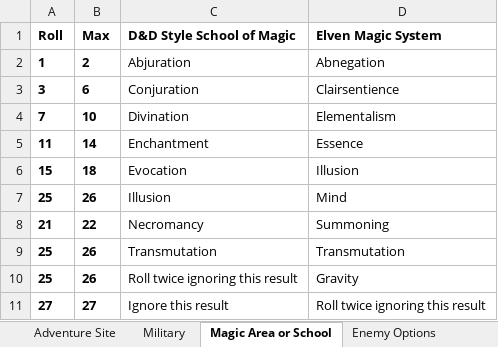
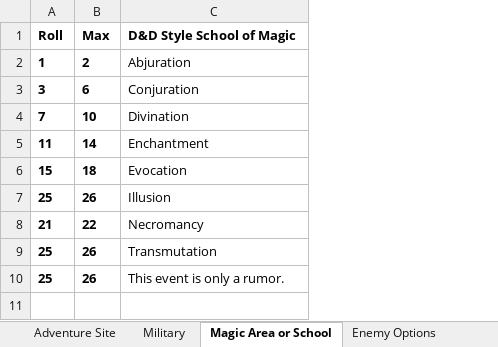
Before and after one commit to valenpendragon/history-skeleton-generator, an Excel workbook: data/Timeline-Workbook.xlsx, sheet Magic Area or School, drawn as a sheet; values as stored, in another font and other column widths than the file's, no borders; the diff names each change by its address in the sheet, - before the commit and + after, or states it on an @@ line.

```diff
--- a/data/Timeline-Workbook.xlsx (sheet Magic Area or School)
+++ b/data/Timeline-Workbook.xlsx (sheet Magic Area or School)
-column D (Elven Magic System), rows 2-10: Abnegation | Clairsentience | Elementalism | Essence | Illusion | Mind | Summoning | Transmutation | Gravity
-C10 (D&D Style School of Magic): Roll twice ignoring this result
+C10 (D&D Style School of Magic): This event is only a rumor.
-row 11: 27 | 27 | Ignore this result | Roll twice ignoring this result
```
Also changed, not shown: sheet Military, other sheet tabs, 1 other file.
